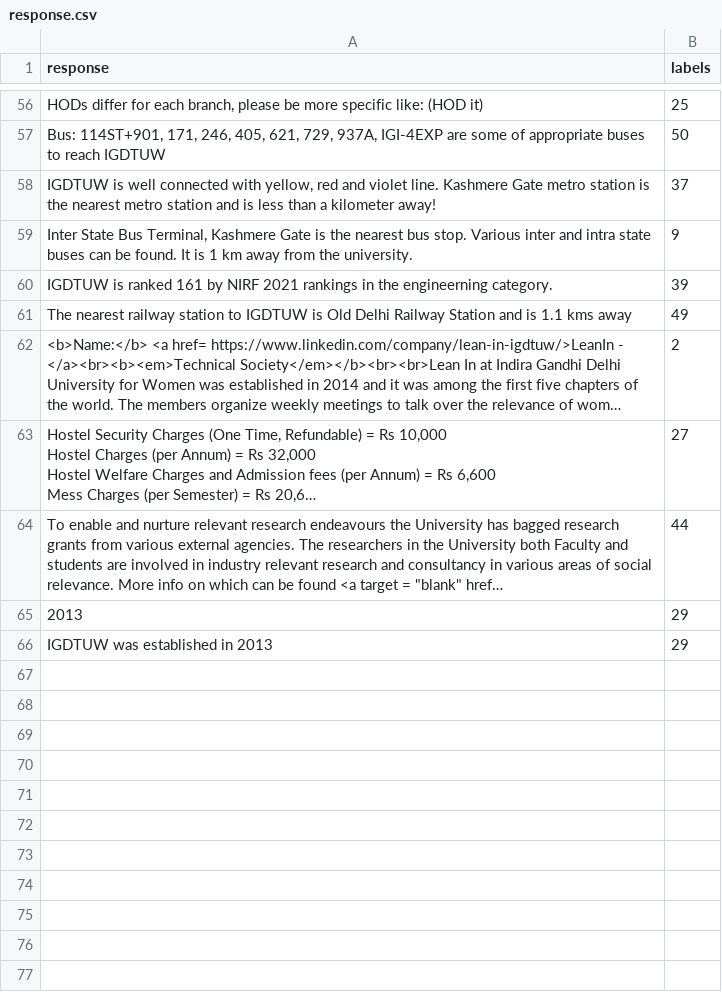
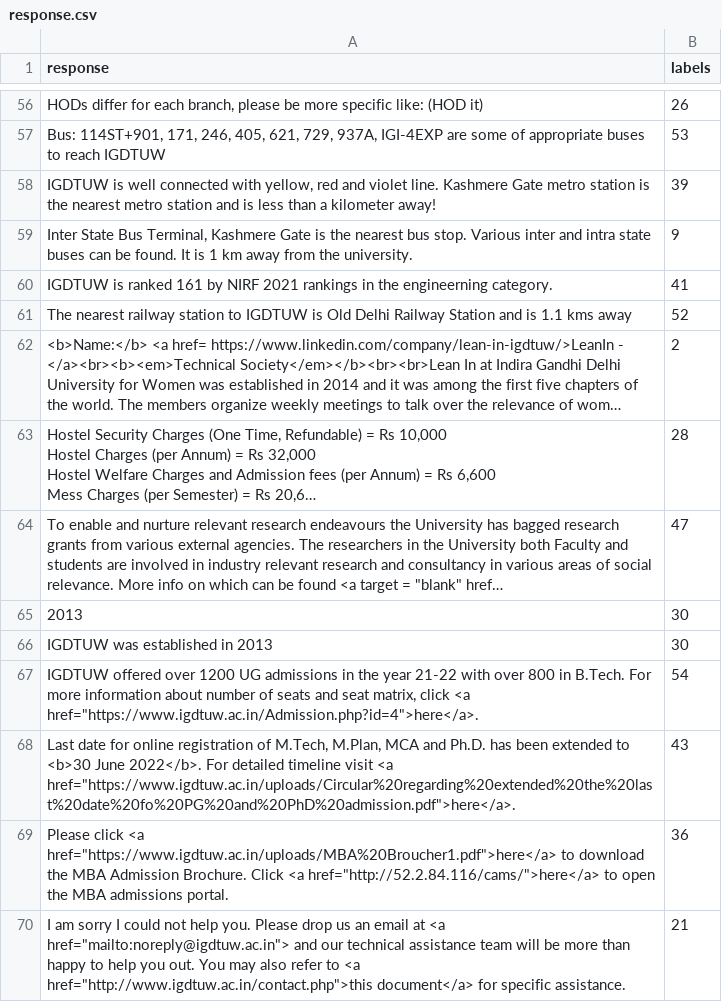
Before and after one commit to DevPriSha/Prashn, a CSV file: response.csv, drawn as a sheet; only a part is shown, gaps mark what is left out; long unchanged cells end in …; the diff covers the shown part only; the diff names each change by its address in the sheet, - before the commit and + after, or states it on an @@ line.

```diff
--- a/response.csv
+++ b/response.csv
-B56 (labels): 25
+B56 (labels): 26
-B57 (labels): 50
+B57 (labels): 53
-B58 (labels): 37
+B58 (labels): 39
-B60 (labels): 39
+B60 (labels): 41
-B61 (labels): 49
+B61 (labels): 52
-B63 (labels): 27
+B63 (labels): 28
-B64 (labels): 44
+B64 (labels): 47
-B65:B66 (labels): 29
+B65:B66 (labels): 30
+row 67: IGDTUW offered over 1200 UG admissions in the year 21-22 with over 800 in B.Tech. For more information about number of seats and seat matrix, click <a href="https://www.igdtuw.ac.in/Admission.php?id=4">here</a>. | 54
+row 68: Last date for online registration of M.Tech, M.Plan, MCA and Ph.D. has been extended to <b>30 June 2022</b>. For detailed timeline visit <a href="https://www.igdtuw.ac.in/uploads/Circular%20regarding%20extended%20the%20last%20date%20fo%20PG%20and%20PhD%20admission.pdf">here</a>. | 43
+row 69: Please click <a href="https://www.igdtuw.ac.in/uploads/MBA%20Broucher1.pdf">here</a> to download the MBA Admission Brochure. Click <a href="http://52.2.84.116/cams/">here</a> to open the MBA admissions portal. | 36
+row 70: I am sorry I could not help you. Please drop us an email at <a href="mailto:noreply@igdtuw.ac.in"> and our technical assistance team will be more than happy to help you out. You may also refer to <a href="http://www.igdtuw.ac.in/contact.php">this document</a> for specific assistance. | 21
```
Also changed, not shown: 1 added row, 1 removed row and 33 edited cells elsewhere in this file, 14 other files.
